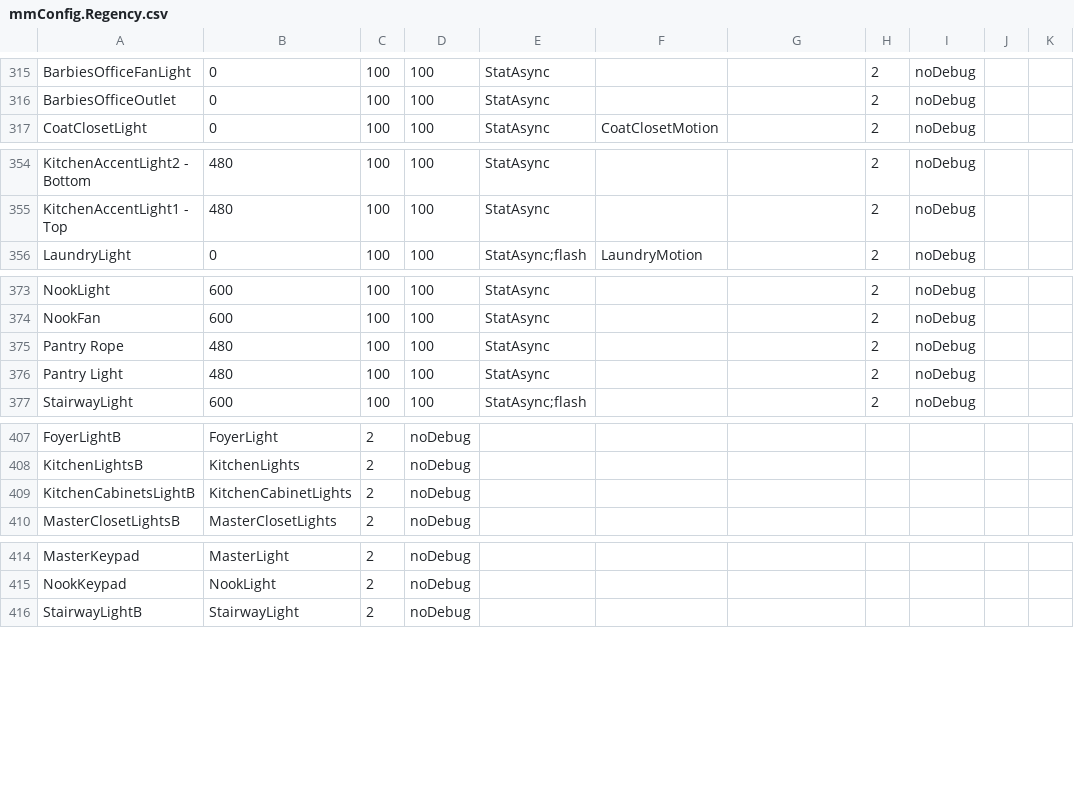
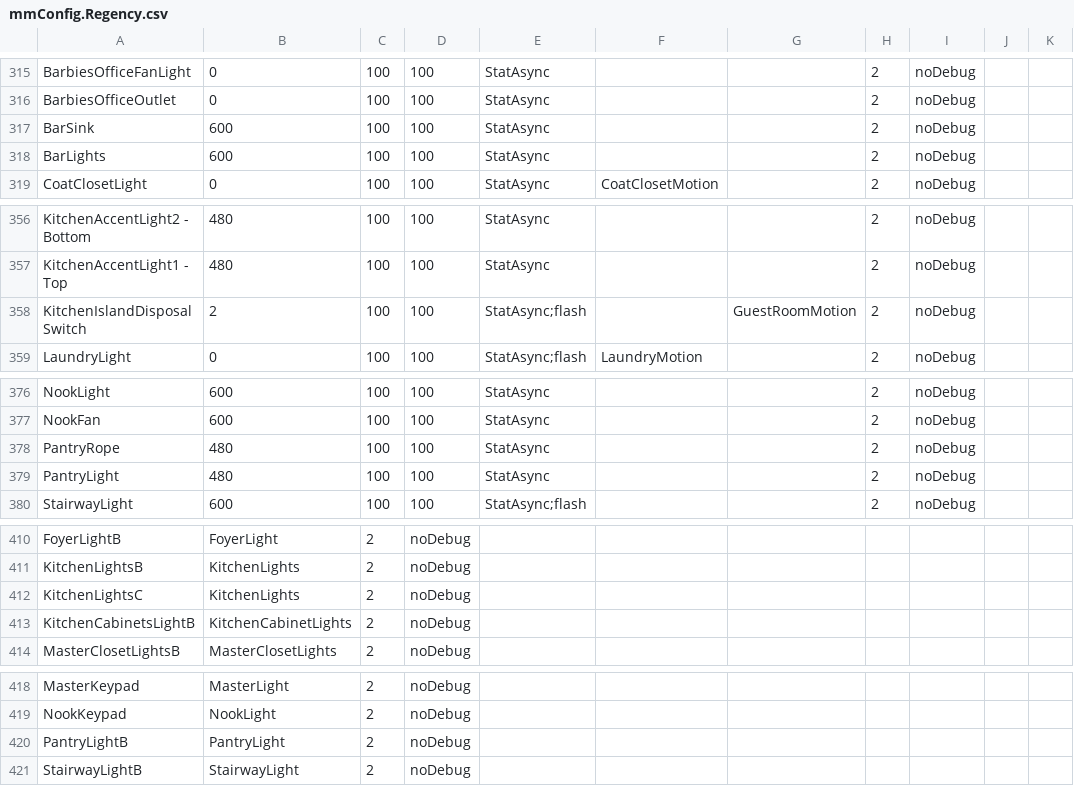
Before and after one commit to gsblive/MotionMap, a CSV file: Contents/Server Plugin/_Configurations/mmConfig.Regency.csv, drawn as a sheet; only a part is shown, gaps mark what is left out; the diff covers the shown part only.

Commit message:
Changed a few device names and added a few device names  to Regency.csv for completeness (Devices were not used in MM but were generating warnings because they werent in the database).

```diff
--- a/Contents/Server Plugin/_Configurations/mmConfig.Regency.csv
+++ b/Contents/Server Plugin/_Configurations/mmConfig.Regency.csv
@@ -316,2 +316,4 @@ BarbiesOfficeFanLight,0,100,100,StatAsync,,,2,noDebug,,
 BarbiesOfficeOutlet,0,100,100,StatAsync,,,2,noDebug,,
+BarSink,600,100,100,StatAsync,,,2,noDebug,,
+BarLights,600,100,100,StatAsync,,,2,noDebug,,
 CoatClosetLight,0,100,100,StatAsync,CoatClosetMotion,,2,noDebug,,
@@ -355,2 +357,3 @@ KitchenAccentLight2 - Bottom,480,100,100,StatAsync,,,2,noDebug,,
 KitchenAccentLight1 - Top,480,100,100,StatAsync,,,2,noDebug,,
+KitchenIslandDisposalSwitch,2,100,100,StatAsync;flash,,GuestRoomMotion,2,noDebug,,
 LaundryLight,0,100,100,StatAsync;flash,LaundryMotion,,2,noDebug,,
@@ -374,4 +377,4 @@ NookLight,600,100,100,StatAsync,,,2,noDebug,,
 NookFan,600,100,100,StatAsync,,,2,noDebug,,
-Pantry Rope,480,100,100,StatAsync,,,2,noDebug,,
-Pantry Light,480,100,100,StatAsync,,,2,noDebug,,
+PantryRope,480,100,100,StatAsync,,,2,noDebug,,
+PantryLight,480,100,100,StatAsync,,,2,noDebug,,
 StairwayLight,600,100,100,StatAsync;flash,,,2,noDebug,,
@@ -408,2 +411,3 @@ FoyerLightB,FoyerLight,2,noDebug,,,,,,,
 KitchenLightsB,KitchenLights,2,noDebug,,,,,,,
+KitchenLightsC,KitchenLights,2,noDebug,,,,,,,
 KitchenCabinetsLightB,KitchenCabinetLights,2,noDebug,,,,,,,
@@ -415,2 +419,3 @@ MasterKeypad,MasterLight,2,noDebug,,,,,,,
 NookKeypad,NookLight,2,noDebug,,,,,,,
+PantryLightB,PantryLight,2,noDebug,,,,,,,
 StairwayLightB,StairwayLight,2,noDebug,,,,,,,
```
Also changed, not shown: 1 edited cell elsewhere in this file, 2 other files.
